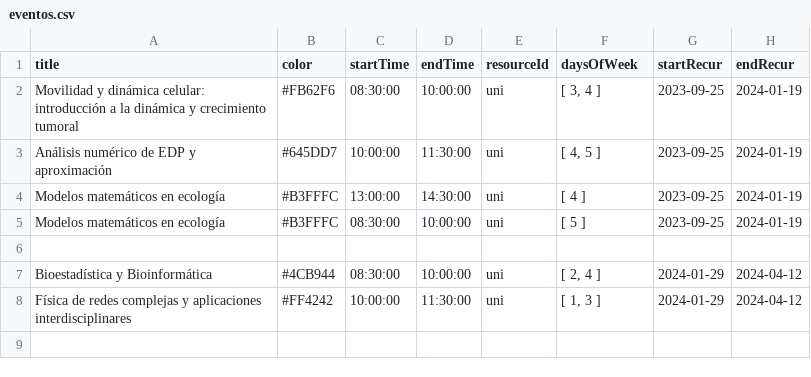
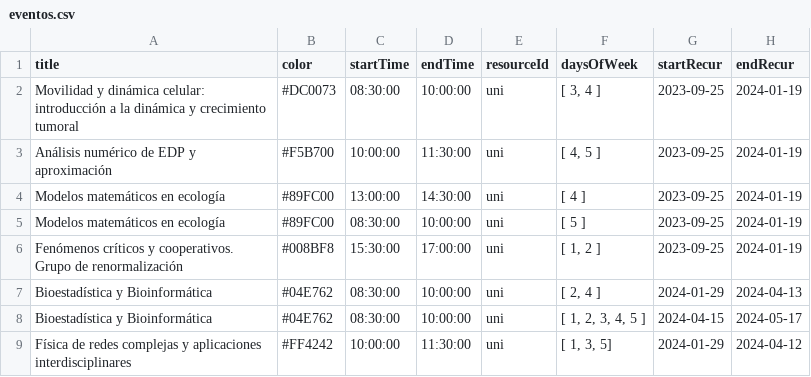
Before and after one commit to JesusGarSan/POC, a CSV file: eventos.csv, drawn as a sheet.

```diff
--- a/eventos.csv
+++ b/eventos.csv
@@ -1,8 +1,9 @@
 title;color;startTime;endTime;resourceId;daysOfWeek;startRecur;endRecur
-Movilidad y dinámica celular: introducción a la dinámica y crecimiento tumoral; #FB62F6;08:30:00;10:00:00;uni;[ 3, 4 ];2023-09-25;2024-01-19
-Análisis numérico de EDP y aproximación; #645DD7;10:00:00;11:30:00;uni;[ 4, 5 ];2023-09-25;2024-01-19
-Modelos matemáticos en ecología; #B3FFFC;13:00:00;14:30:00;uni;[ 4 ];2023-09-25;2024-01-19
-Modelos matemáticos en ecología; #B3FFFC;08:30:00;10:00:00;uni;[ 5 ];2023-09-25;2024-01-19
-
-Bioestadística y Bioinformática; #4CB944;08:30:00;10:00:00;uni;[ 2, 4 ];2024-01-29;2024-04-12
-Física de redes complejas y aplicaciones interdisciplinares; #FF4242;10:00:00;11:30:00;uni;[ 1, 3 ];2024-01-29;2024-04-12
+Movilidad y dinámica celular: introducción a la dinámica y crecimiento tumoral;#DC0073;08:30:00;10:00:00;uni;[ 3, 4 ];2023-09-25;2024-01-19
+Análisis numérico de EDP y aproximación;#F5B700;10:00:00;11:30:00;uni;[ 4, 5 ];2023-09-25;2024-01-19
+Modelos matemáticos en ecología;#89FC00;13:00:00;14:30:00;uni;[ 4 ];2023-09-25;2024-01-19
+Modelos matemáticos en ecología;#89FC00;08:30:00;10:00:00;uni;[ 5 ];2023-09-25;2024-01-19
+Fenómenos críticos y cooperativos. Grupo de renormalización;#008BF8;15:30:00;17:00:00;uni;[ 1, 2 ];2023-09-25;2024-01-19
+Bioestadística y Bioinformática;#04E762;08:30:00;10:00:00;uni;[ 2, 4 ];2024-01-29;2024-04-13
+Bioestadística y Bioinformática;#04E762;08:30:00;10:00:00;uni;[ 1, 2, 3, 4, 5 ];2024-04-15;2024-05-17
+Física de redes complejas y aplicaciones interdisciplinares; #FF4242;10:00:00;11:30:00;uni;[ 1, 3, 5];2024-01-29;2024-04-12
```
Also changed, not shown: 1 other file.
